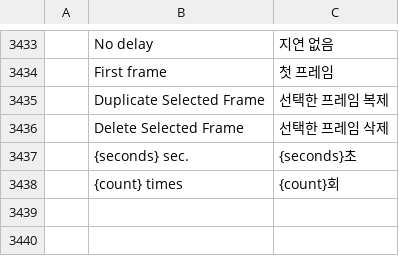
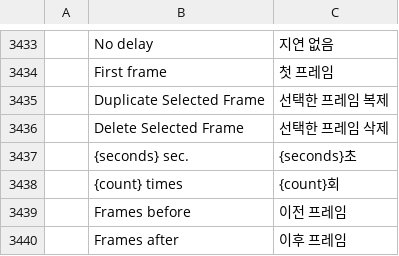
Before and after one commit to readtedium/photocraft, a TSV file: crates/ui-egui/src/i18n/ko.tsv, drawn as a sheet; only a part is shown, gaps mark what is left out; the diff names each change by its address in the sheet, - before the commit and + after, or states it on an @@ line.

```diff
--- a/crates/ui-egui/src/i18n/ko.tsv
+++ b/crates/ui-egui/src/i18n/ko.tsv
+row 3439:  | Frames before | 이전 프레임
+row 3440:  | Frames after | 이후 프레임
```
Also changed, not shown: crates/ui-egui/src/i18n/el.tsv, crates/ui-egui/src/i18n/it.tsv, 23 other files.
